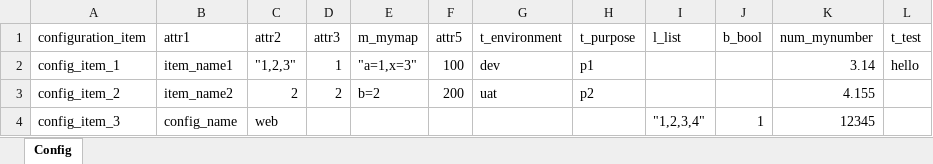
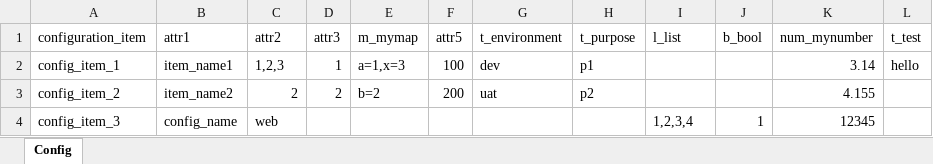
Before and after one commit to alabuel/terraform-provider-config, an Excel workbook: examples/files/data.xlsx, sheet Config, drawn as a sheet; values as stored, in another font and other column widths than the file's, no borders; the diff names each change by its address in the sheet, - before the commit and + after, or states it on an @@ line.

Commit message:
customizable configuration_item column name

```diff
--- a/examples/files/data.xlsx (sheet Config)
+++ b/examples/files/data.xlsx (sheet Config)
-C2 (attr2): "1,2,3"
+C2 (attr2): 1,2,3
-E2 (m_mymap): "a=1,x=3"
+E2 (m_mymap): a=1,x=3
-I4 (l_list): "1,2,3,4"
+I4 (l_list): 1,2,3,4
```
Also changed, not shown: 1 other file.
